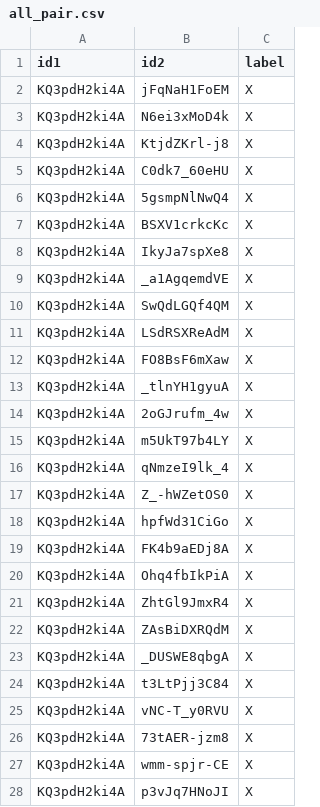
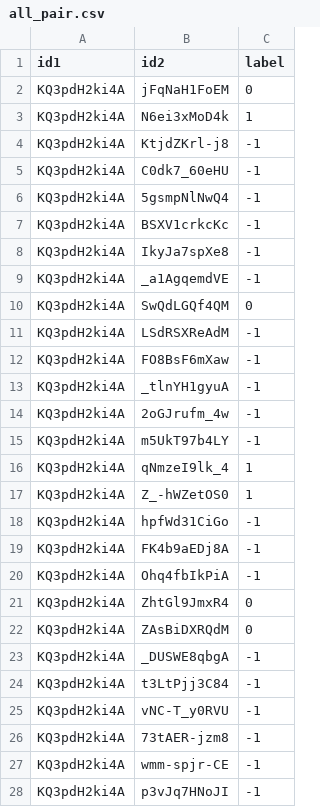
Before and after one commit to smygw72/P-KAI, a CSV file: smygw/annotation/all_pair.csv, drawn as a sheet; only a part is shown; the diff covers the shown part only.

Commit message:
feat:annotation 2-30

```diff
--- a/smygw/annotation/all_pair.csv
+++ b/smygw/annotation/all_pair.csv
@@ -1,28 +1,28 @@
 id1,id2,label
-KQ3pdH2ki4A,jFqNaH1FoEM,X
-KQ3pdH2ki4A,N6ei3xMoD4k,X
-KQ3pdH2ki4A,KtjdZKrl-j8,X
-KQ3pdH2ki4A,C0dk7_60eHU,X
-KQ3pdH2ki4A,5gsmpNlNwQ4,X
-KQ3pdH2ki4A,BSXV1crkcKc,X
-KQ3pdH2ki4A,IkyJa7spXe8,X
-KQ3pdH2ki4A,_a1AgqemdVE,X
-KQ3pdH2ki4A,SwQdLGQf4QM,X
-KQ3pdH2ki4A,LSdRSXReAdM,X
-KQ3pdH2ki4A,FO8BsF6mXaw,X
-KQ3pdH2ki4A,_tlnYH1gyuA,X
-KQ3pdH2ki4A,2oGJrufm_4w,X
-KQ3pdH2ki4A,m5UkT97b4LY,X
-KQ3pdH2ki4A,qNmzeI9lk_4,X
-KQ3pdH2ki4A,Z_-hWZetOS0,X
-KQ3pdH2ki4A,hpfWd31CiGo,X
-KQ3pdH2ki4A,FK4b9aEDj8A,X
-KQ3pdH2ki4A,Ohq4fbIkPiA,X
-KQ3pdH2ki4A,ZhtGl9JmxR4,X
-KQ3pdH2ki4A,ZAsBiDXRQdM,X
-KQ3pdH2ki4A,_DUSWE8qbgA,X
-KQ3pdH2ki4A,t3LtPjj3C84,X
-KQ3pdH2ki4A,vNC-T_y0RVU,X
-KQ3pdH2ki4A,73tAER-jzm8,X
-KQ3pdH2ki4A,wmm-spjr-CE,X
-KQ3pdH2ki4A,p3vJq7HNoJI,X
+KQ3pdH2ki4A,jFqNaH1FoEM,0
+KQ3pdH2ki4A,N6ei3xMoD4k,1
+KQ3pdH2ki4A,KtjdZKrl-j8,-1
+KQ3pdH2ki4A,C0dk7_60eHU,-1
+KQ3pdH2ki4A,5gsmpNlNwQ4,-1
+KQ3pdH2ki4A,BSXV1crkcKc,-1
+KQ3pdH2ki4A,IkyJa7spXe8,-1
+KQ3pdH2ki4A,_a1AgqemdVE,-1
+KQ3pdH2ki4A,SwQdLGQf4QM,0
+KQ3pdH2ki4A,LSdRSXReAdM,-1
+KQ3pdH2ki4A,FO8BsF6mXaw,-1
+KQ3pdH2ki4A,_tlnYH1gyuA,-1
+KQ3pdH2ki4A,2oGJrufm_4w,-1
+KQ3pdH2ki4A,m5UkT97b4LY,-1
+KQ3pdH2ki4A,qNmzeI9lk_4,1
+KQ3pdH2ki4A,Z_-hWZetOS0,1
+KQ3pdH2ki4A,hpfWd31CiGo,-1
+KQ3pdH2ki4A,FK4b9aEDj8A,-1
+KQ3pdH2ki4A,Ohq4fbIkPiA,-1
+KQ3pdH2ki4A,ZhtGl9JmxR4,0
+KQ3pdH2ki4A,ZAsBiDXRQdM,0
+KQ3pdH2ki4A,_DUSWE8qbgA,-1
+KQ3pdH2ki4A,t3LtPjj3C84,-1
+KQ3pdH2ki4A,vNC-T_y0RVU,-1
+KQ3pdH2ki4A,73tAER-jzm8,-1
+KQ3pdH2ki4A,wmm-spjr-CE,-1
+KQ3pdH2ki4A,p3vJq7HNoJI,-1
```
Also changed, not shown: 2 edited cells elsewhere in this file.
